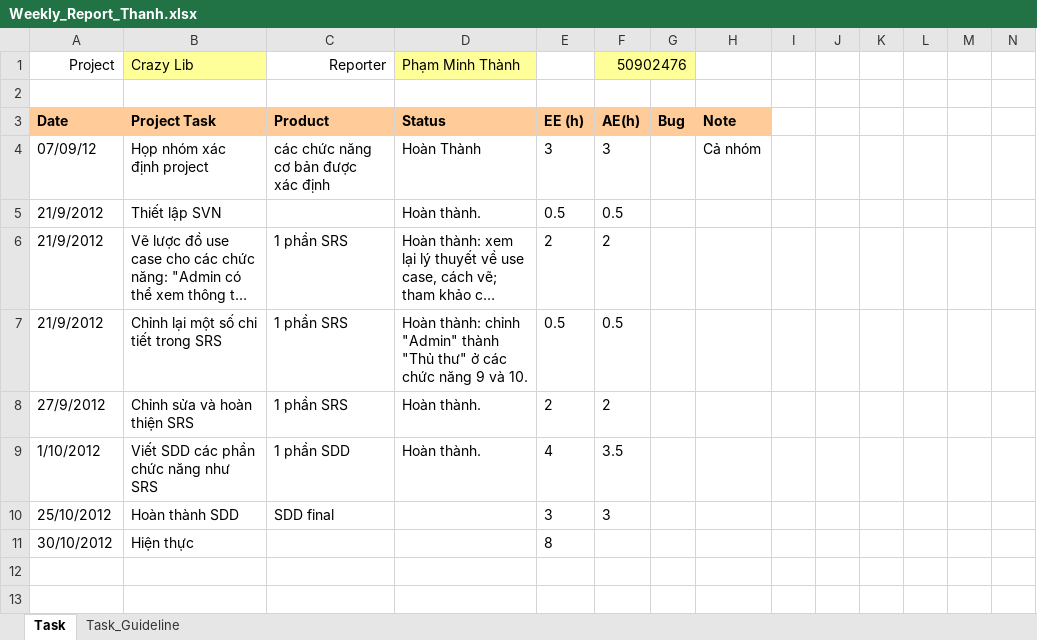
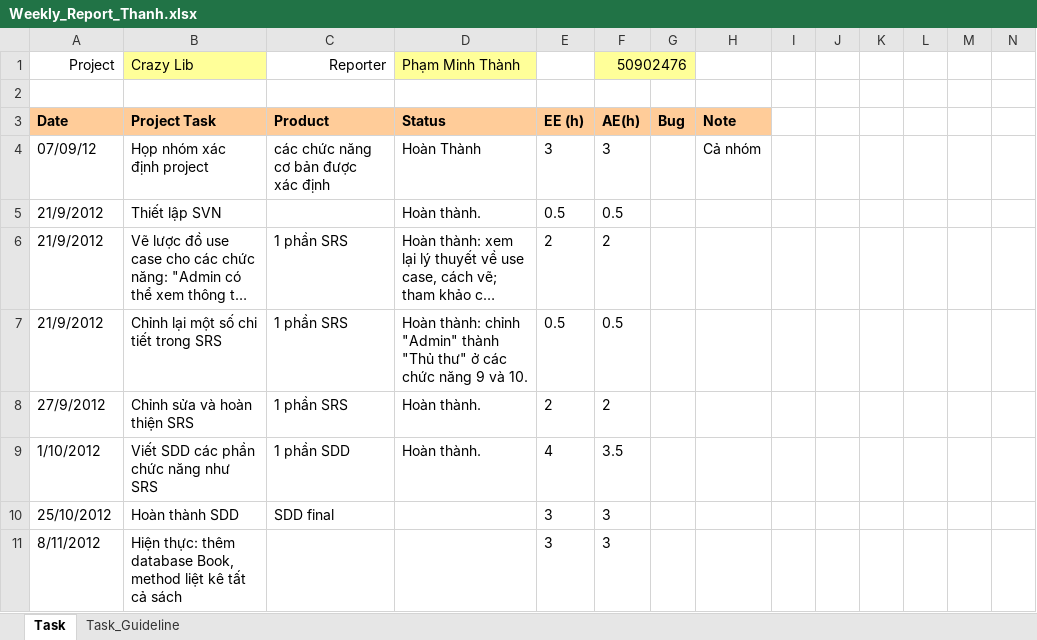
Before and after one commit to kudo108/crazylib, an Excel workbook: BaoCaoCaNhan/Weekly_Report_Thanh.xlsx, sheet Task, drawn as a sheet; only a part is shown; long unchanged cells end in …; values as stored, in another font and other column widths than the file's, no borders; removed rows and columns are numbered as before the commit, all else as after; rows hold the shown columns only; the diff names each change by its address in the sheet, - before the commit and + after, or states it on an @@ line.

Commit message:
Thêm database Book

```diff
--- a/BaoCaoCaNhan/Weekly_Report_Thanh.xlsx (sheet Task)
+++ b/BaoCaoCaNhan/Weekly_Report_Thanh.xlsx (sheet Task)
-row 11: 30/10/2012 | Hiện thực |  |  | 8
+row 11: 8/11/2012 | Hiện thực: thêm database Book, method liệt kê tất cả sách |  |  | 3 | 3
```
Also changed, not shown: 3 other files.
